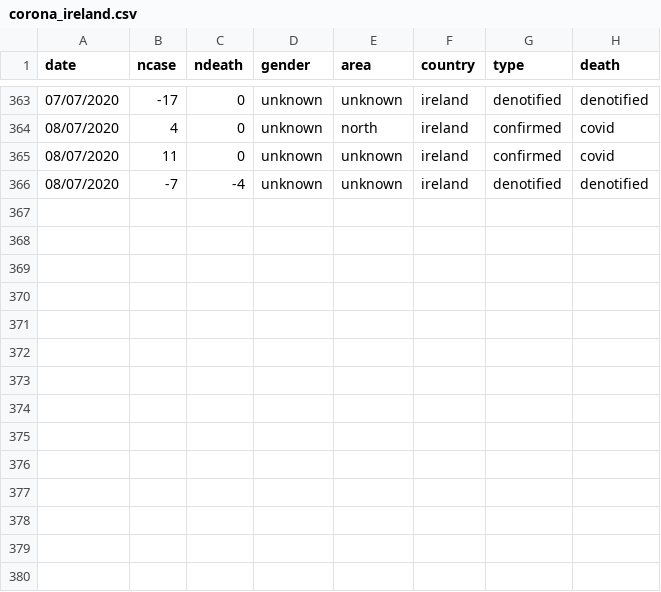
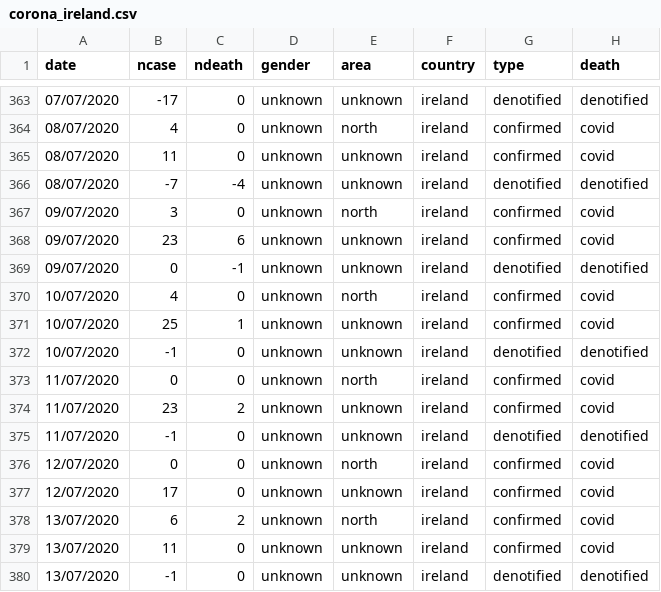
Before and after one commit to mathsnuig/coronaviz, a CSV file: data/corona_ireland.csv, drawn as a sheet; only a part is shown, gaps mark what is left out; the diff names each change by its address in the sheet, - before the commit and + after, or states it on an @@ line.

```diff
--- a/data/corona_ireland.csv
+++ b/data/corona_ireland.csv
+row 367: 09/07/2020 | 3 | 0 | unknown | north | ireland | confirmed | covid
+row 368: 09/07/2020 | 23 | 6 | unknown | unknown | ireland | confirmed | covid
+row 369: 09/07/2020 | 0 | -1 | unknown | unknown | ireland | denotified | denotified
+row 370: 10/07/2020 | 4 | 0 | unknown | north | ireland | confirmed | covid
+row 371: 10/07/2020 | 25 | 1 | unknown | unknown | ireland | confirmed | covid
+row 372: 10/07/2020 | -1 | 0 | unknown | unknown | ireland | denotified | denotified
+row 373: 11/07/2020 | 0 | 0 | unknown | north | ireland | confirmed | covid
+row 374: 11/07/2020 | 23 | 2 | unknown | unknown | ireland | confirmed | covid
+row 375: 11/07/2020 | -1 | 0 | unknown | unknown | ireland | denotified | denotified
+row 376: 12/07/2020 | 0 | 0 | unknown | north | ireland | confirmed | covid
+row 377: 12/07/2020 | 17 | 0 | unknown | unknown | ireland | confirmed | covid
+row 378: 13/07/2020 | 6 | 2 | unknown | north | ireland | confirmed | covid
+row 379: 13/07/2020 | 11 | 0 | unknown | unknown | ireland | confirmed | covid
+row 380: 13/07/2020 | -1 | 0 | unknown | unknown | ireland | denotified | denotified
```
Also changed, not shown: data/corona_county.csv, data/corona_icu.csv, 6 other files.
